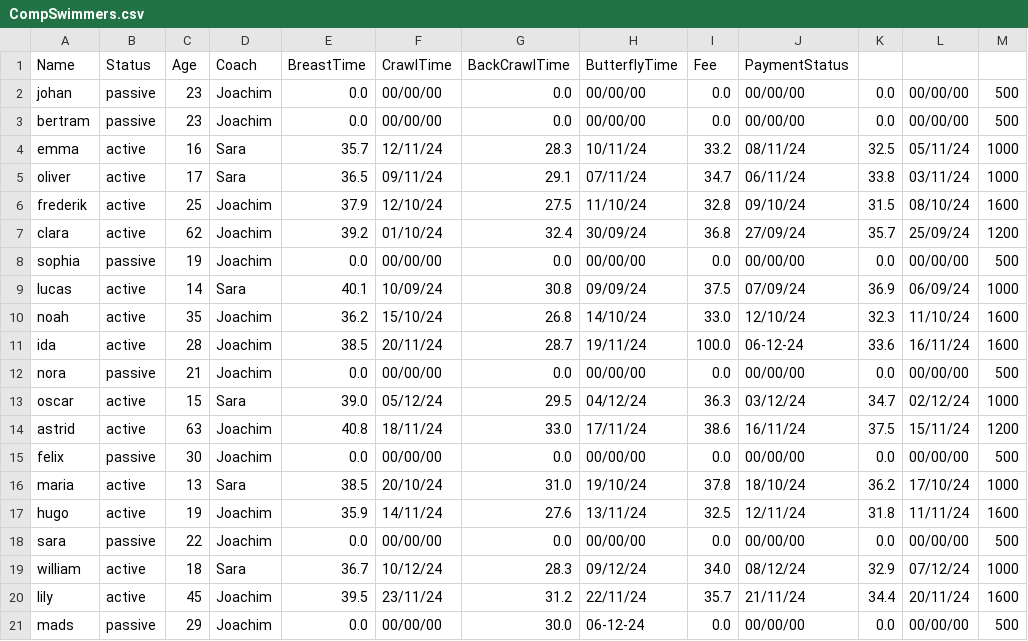
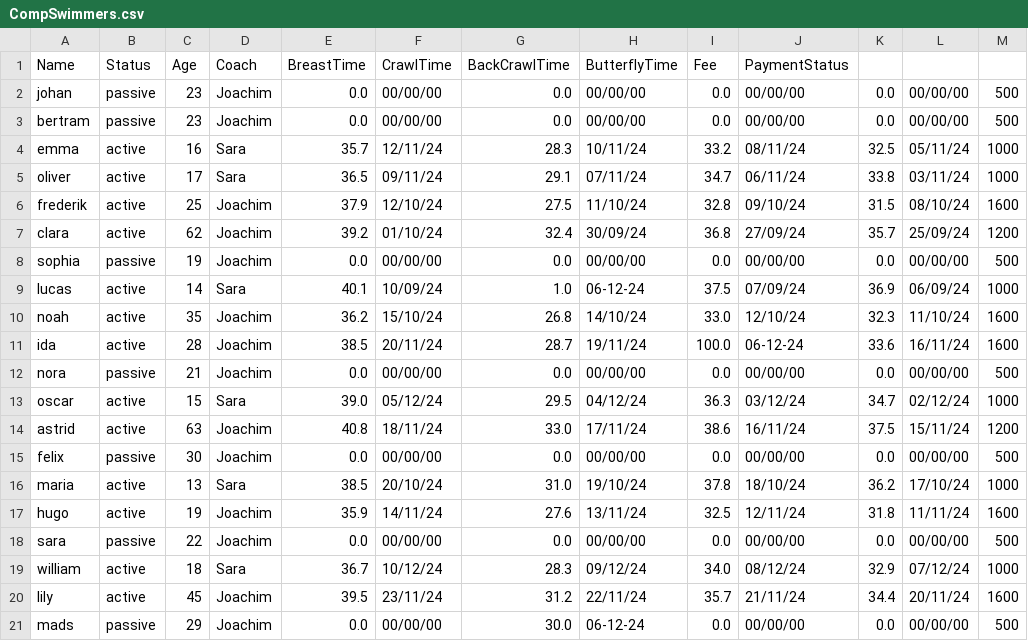
Before and after one commit to gustav-hr/Delfinen, a CSV file: CompSwimmers.csv, drawn as a sheet; only a part is shown; the diff names each change by its address in the sheet, - before the commit and + after, or states it on an @@ line.

Commit message:
coaches done

```diff
--- a/CompSwimmers.csv
+++ b/CompSwimmers.csv
-G9 (BackCrawlTime): 30.8
+G9 (BackCrawlTime): 1.0
-H9 (ButterflyTime): 09/09/24
+H9 (ButterflyTime): 06-12-24
```
Also changed, not shown: 1 other file.
